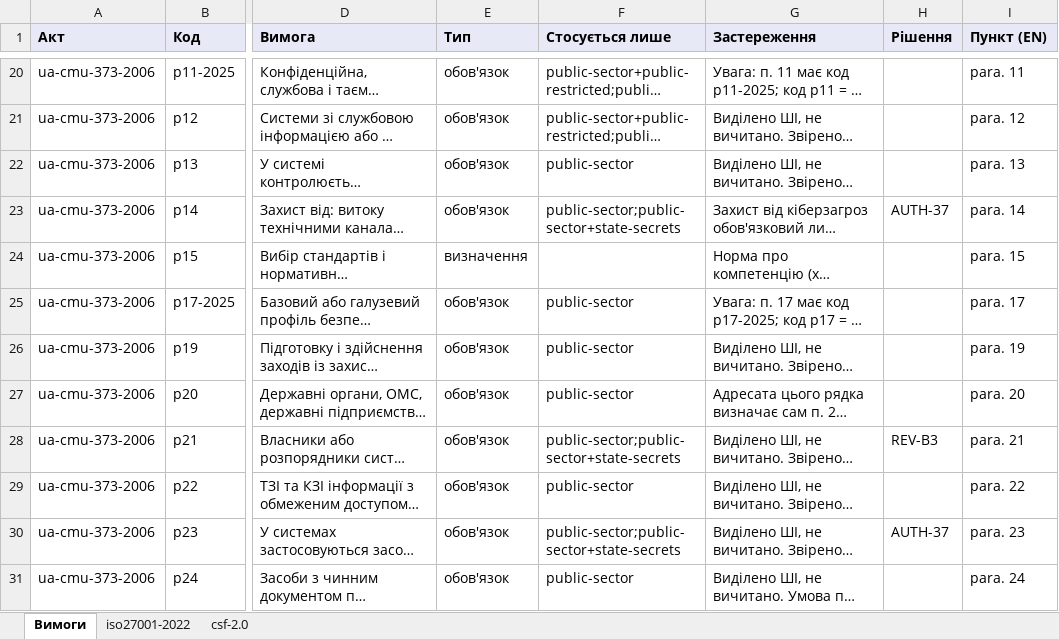
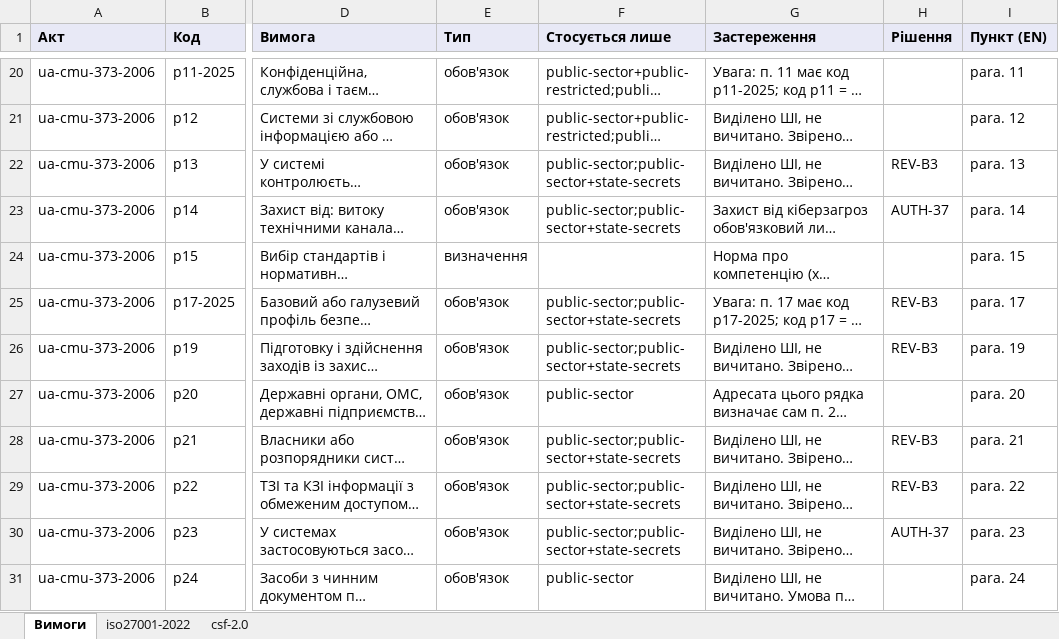
Before and after one commit to Ivan-Gokin/grc-foundation-ua, an Excel workbook: mappings/cmu-373-736.xlsx, sheet Вимоги, drawn as a sheet; only a part is shown, gaps mark what is left out; long unchanged cells end in …; values as stored, in another font and other column widths than the file's, no borders; the diff covers the shown part only; the diff names each change by its address in the sheet, - before the commit and + after, or states it on an @@ line.

```diff
--- a/mappings/cmu-373-736.xlsx (sheet Вимоги)
+++ b/mappings/cmu-373-736.xlsx (sheet Вимоги)
-F22 (Стосується лише): public-sector
+F22 (Стосується лише): public-sector;public-sector+state-secrets
-H22 (Рішення): (empty)
+H22 (Рішення): REV-B3
-F25:F26 (Стосується лише): public-sector
+F25:F26 (Стосується лише): public-sector;public-sector+state-secrets
-H25:H26 (Рішення): (empty)
+H25:H26 (Рішення): REV-B3
-F29 (Стосується лише): public-sector
+F29 (Стосується лише): public-sector;public-sector+state-secrets
-H29 (Рішення): (empty)
+H29 (Рішення): REV-B3
```
Also changed, not shown: 18 edited cells elsewhere in this sheet, sheet iso27001-2022, sheet csf-2.0, mappings/incident-response.xlsx, mappings/isms-baseline.xlsx, 9 other files.
